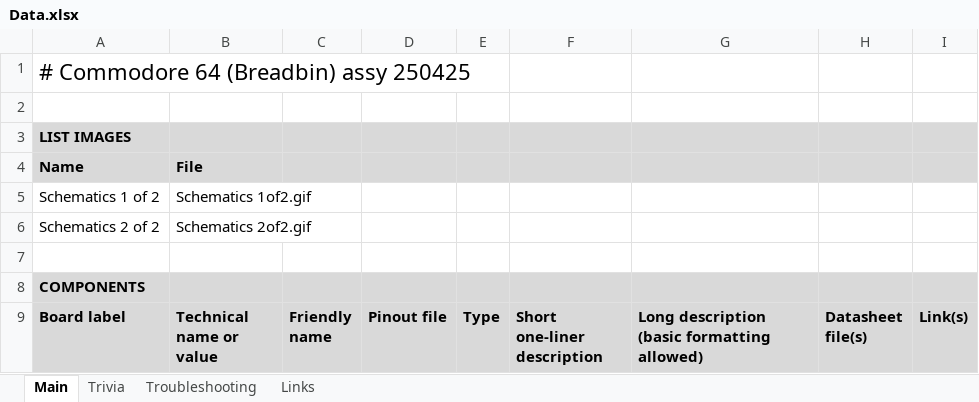
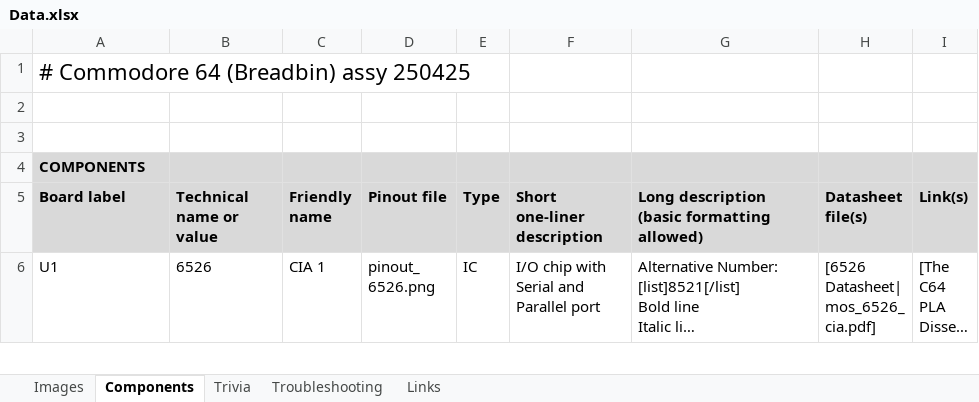
Before and after one commit to HovKlan-DH/Commodore-Repair-Toolbox, an Excel workbook: Data/Commodore 64C/Fine/Data.xlsx, sheet Components, drawn as a sheet; only a part is shown; the shorter side is filled out with more unchanged rows; long unchanged cells end in …; values as stored, in another font and other column widths than the file's, no borders; the diff names each change by its address in the sheet, - before the commit and + after, or states it on an @@ line.

```diff
--- a/Data/Commodore 64C/Fine/Data.xlsx (sheet Components)
+++ b/Data/Commodore 64C/Fine/Data.xlsx (sheet Components)
-sheet tab: Main
+sheet tab: Components
+sheet tab: Images
-row 3: LIST IMAGES
-row 4: Name | File
-row 5: Schematics 1 of 2 | Schematics 1of2.gif
-row 6: Schematics 2 of 2 | Schematics 2of2.gif
```
Also changed, not shown: Data/Commodore 64 Breadbin/250407-22222/Data.xlsx, Data/Commodore 64 Breadbin/250425/Data.xlsx, 6 other files.
